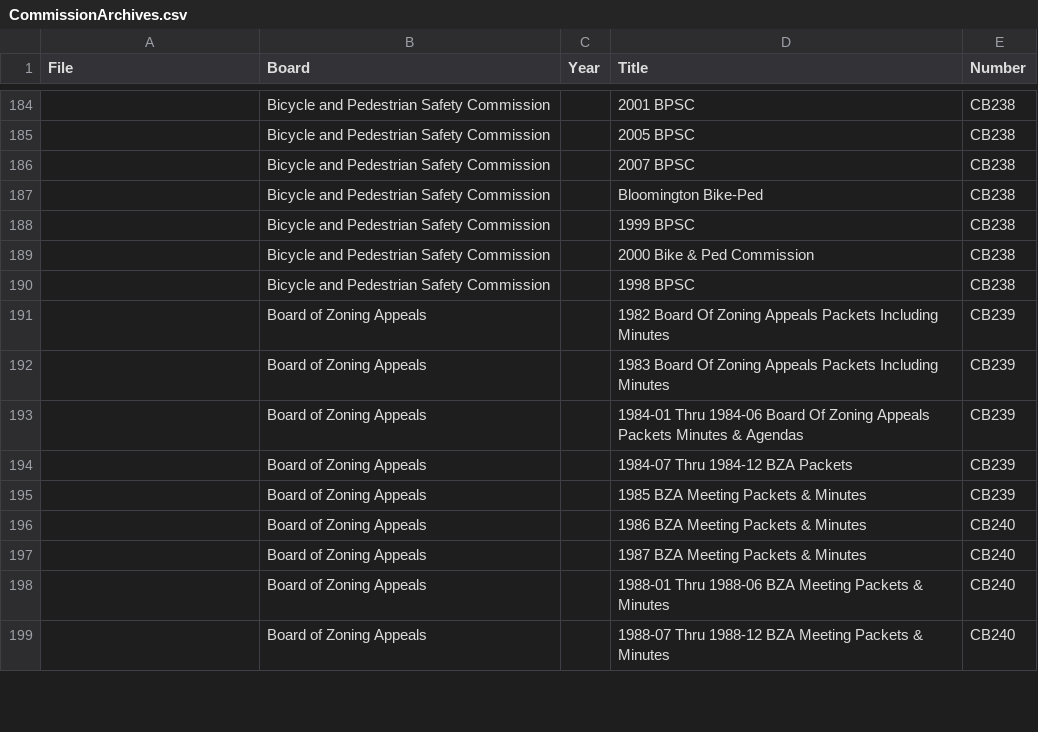
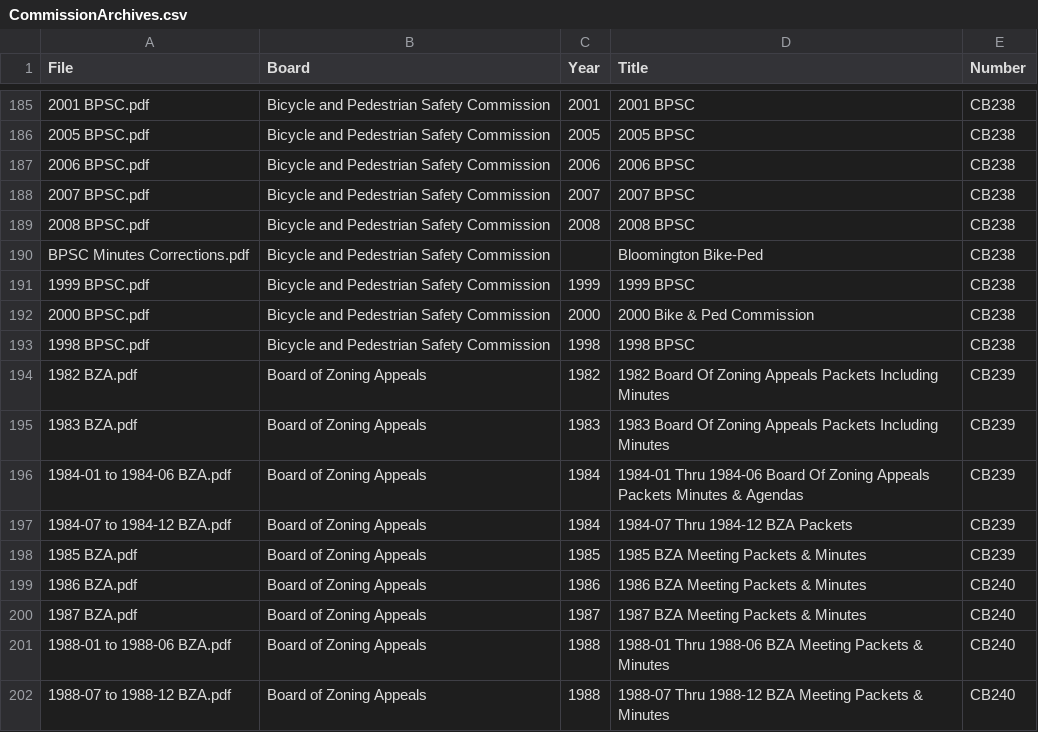
Before and after one commit to City-of-Bloomington/onbase, a CSV file: CommissionArchives.csv, drawn as a sheet; only a part is shown, gaps mark what is left out; the diff covers the shown part only.

Commit message:
Finished first pass of Commission Archives metadata
Updates #2

```diff
--- a/CommissionArchives.csv
+++ b/CommissionArchives.csv
@@ -184,16 +185,18 @@ File,Board,Year,Title,Number
-,Bicycle and Pedestrian Safety Commission,,2001 BPSC,CB238
-,Bicycle and Pedestrian Safety Commission,,2005 BPSC,CB238
-,Bicycle and Pedestrian Safety Commission,,2007 BPSC,CB238
-,Bicycle and Pedestrian Safety Commission,,Bloomington Bike-Ped,CB238
-,Bicycle and Pedestrian Safety Commission,,1999 BPSC,CB238
-,Bicycle and Pedestrian Safety Commission,,2000 Bike & Ped Commission,CB238
-,Bicycle and Pedestrian Safety Commission,,1998 BPSC,CB238
-,Board of Zoning Appeals,,1982 Board Of Zoning Appeals Packets Including Minutes,CB239
-,Board of Zoning Appeals,,1983 Board Of Zoning Appeals Packets Including Minutes,CB239
-,Board of Zoning Appeals,,1984-01 Thru 1984-06 Board Of Zoning Appeals Packets Minutes & Agendas,CB239
-,Board of Zoning Appeals,,1984-07 Thru 1984-12 BZA Packets,CB239
-,Board of Zoning Appeals,,1985 BZA Meeting Packets & Minutes,CB239
-,Board of Zoning Appeals,,1986 BZA Meeting Packets & Minutes,CB240
-,Board of Zoning Appeals,,1987 BZA Meeting Packets & Minutes,CB240
-,Board of Zoning Appeals,,1988-01 Thru 1988-06 BZA Meeting Packets & Minutes,CB240
-,Board of Zoning Appeals,,1988-07 Thru 1988-12 BZA Meeting Packets & Minutes,CB240
+2001 BPSC.pdf,Bicycle and Pedestrian Safety Commission,2001,2001 BPSC,CB238
+2005 BPSC.pdf,Bicycle and Pedestrian Safety Commission,2005,2005 BPSC,CB238
+2006 BPSC.pdf,Bicycle and Pedestrian Safety Commission,2006,2006 BPSC,CB238
+2007 BPSC.pdf,Bicycle and Pedestrian Safety Commission,2007,2007 BPSC,CB238
+2008 BPSC.pdf,Bicycle and Pedestrian Safety Commission,2008,2008 BPSC,CB238
+BPSC Minutes Corrections.pdf,Bicycle and Pedestrian Safety Commission,,Bloomington Bike-Ped,CB238
+1999 BPSC.pdf,Bicycle and Pedestrian Safety Commission,1999,1999 BPSC,CB238
+2000 BPSC.pdf,Bicycle and Pedestrian Safety Commission,2000,2000 Bike & Ped Commission,CB238
+1998 BPSC.pdf,Bicycle and Pedestrian Safety Commission,1998,1998 BPSC,CB238
+1982 BZA.pdf,Board of Zoning Appeals,1982,1982 Board Of Zoning Appeals Packets Including Minutes,CB239
+1983 BZA.pdf,Board of Zoning Appeals,1983,1983 Board Of Zoning Appeals Packets Including Minutes,CB239
+1984-01 to 1984-06 BZA.pdf,Board of Zoning Appeals,1984,1984-01 Thru 1984-06 Board Of Zoning Appeals Packets Minutes & Agendas,CB239
+1984-07 to 1984-12 BZA.pdf,Board of Zoning Appeals,1984,1984-07 Thru 1984-12 BZA Packets,CB239
+1985 BZA.pdf,Board of Zoning Appeals,1985,1985 BZA Meeting Packets & Minutes,CB239
+1986 BZA.pdf,Board of Zoning Appeals,1986,1986 BZA Meeting Packets & Minutes,CB240
+1987 BZA.pdf,Board of Zoning Appeals,1987,1987 BZA Meeting Packets & Minutes,CB240
+1988-01 to 1988-06 BZA.pdf,Board of Zoning Appeals,1988,1988-01 Thru 1988-06 BZA Meeting Packets & Minutes,CB240
+1988-07 to 1988-12 BZA.pdf,Board of Zoning Appeals,1988,1988-07 Thru 1988-12 BZA Meeting Packets & Minutes,CB240
```
Also changed, not shown: 5 added rows, 4 removed rows and 97 edited cells elsewhere in this file.
